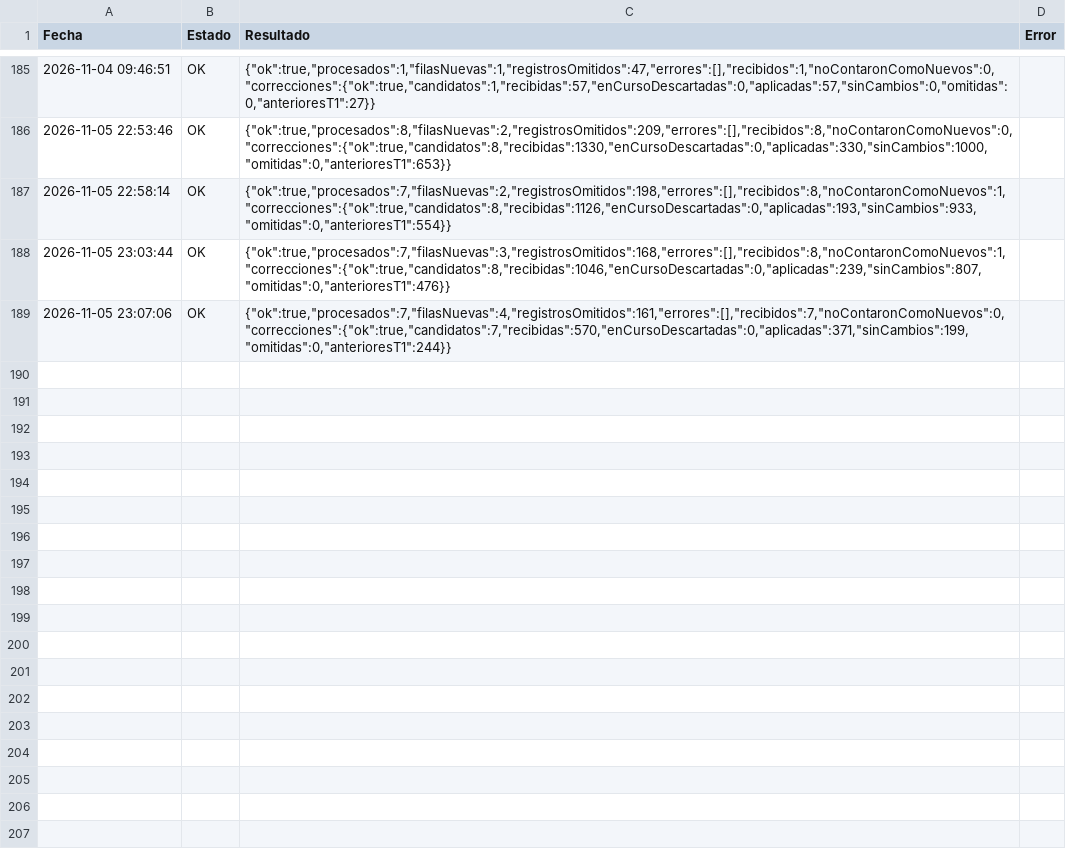
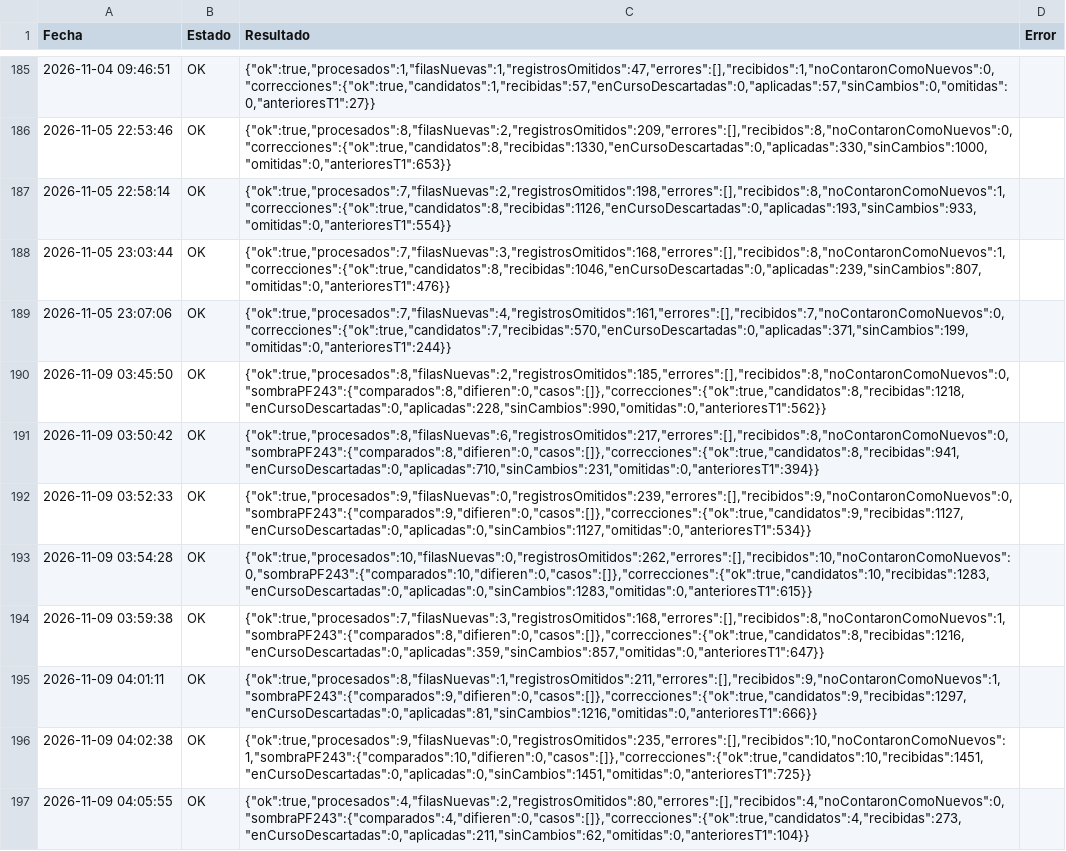
Before and after one commit to GrupoTerna/Backend, a CSV file: Datos descargados/CSV/Tampermonkey/Log_Tampermonkey_ImportarNuevos.csv, drawn as a sheet; only a part is shown, gaps mark what is left out; the diff names each change by its address in the sheet, - before the commit and + after, or states it on an @@ line.

```diff
--- a/Datos descargados/CSV/Tampermonkey/Log_Tampermonkey_ImportarNuevos.csv
+++ b/Datos descargados/CSV/Tampermonkey/Log_Tampermonkey_ImportarNuevos.csv
+row 190: 2026-11-09 03:45:50 | OK | {"ok":true,"procesados":8,"filasNuevas":2,"registrosOmitidos":185,"errores":[],"recibidos":8,"noContaronComoNuevos":0,"sombraPF243":{"comparados":8,"difieren":0,"casos":[]},"correcciones":{"ok":true,"candidatos":8,"recibidas":1218,"enCursoDescartadas":0,"aplicadas":228,"sinCambios":990,"omitidas":0,"anterioresT1":562}}
+row 191: 2026-11-09 03:50:42 | OK | {"ok":true,"procesados":8,"filasNuevas":6,"registrosOmitidos":217,"errores":[],"recibidos":8,"noContaronComoNuevos":0,"sombraPF243":{"comparados":8,"difieren":0,"casos":[]},"correcciones":{"ok":true,"candidatos":8,"recibidas":941,"enCursoDescartadas":0,"aplicadas":710,"sinCambios":231,"omitidas":0,"anterioresT1":394}}
+row 192: 2026-11-09 03:52:33 | OK | {"ok":true,"procesados":9,"filasNuevas":0,"registrosOmitidos":239,"errores":[],"recibidos":9,"noContaronComoNuevos":0,"sombraPF243":{"comparados":9,"difieren":0,"casos":[]},"correcciones":{"ok":true,"candidatos":9,"recibidas":1127,"enCursoDescartadas":0,"aplicadas":0,"sinCambios":1127,"omitidas":0,"anterioresT1":534}}
+row 193: 2026-11-09 03:54:28 | OK | {"ok":true,"procesados":10,"filasNuevas":0,"registrosOmitidos":262,"errores":[],"recibidos":10,"noContaronComoNuevos":0,"sombraPF243":{"comparados":10,"difieren":0,"casos":[]},"correcciones":{"ok":true,"candidatos":10,"recibidas":1283,"enCursoDescartadas":0,"aplicadas":0,"sinCambios":1283,"omitidas":0,"anterioresT1":615}}
+row 194: 2026-11-09 03:59:38 | OK | {"ok":true,"procesados":7,"filasNuevas":3,"registrosOmitidos":168,"errores":[],"recibidos":8,"noContaronComoNuevos":1,"sombraPF243":{"comparados":8,"difieren":0,"casos":[]},"correcciones":{"ok":true,"candidatos":8,"recibidas":1216,"enCursoDescartadas":0,"aplicadas":359,"sinCambios":857,"omitidas":0,"anterioresT1":647}}
+row 195: 2026-11-09 04:01:11 | OK | {"ok":true,"procesados":8,"filasNuevas":1,"registrosOmitidos":211,"errores":[],"recibidos":9,"noContaronComoNuevos":1,"sombraPF243":{"comparados":9,"difieren":0,"casos":[]},"correcciones":{"ok":true,"candidatos":9,"recibidas":1297,"enCursoDescartadas":0,"aplicadas":81,"sinCambios":1216,"omitidas":0,"anterioresT1":666}}
+row 196: 2026-11-09 04:02:38 | OK | {"ok":true,"procesados":9,"filasNuevas":0,"registrosOmitidos":235,"errores":[],"recibidos":10,"noContaronComoNuevos":1,"sombraPF243":{"comparados":10,"difieren":0,"casos":[]},"correcciones":{"ok":true,"candidatos":10,"recibidas":1451,"enCursoDescartadas":0,"aplicadas":0,"sinCambios":1451,"omitidas":0,"anterioresT1":725}}
+row 197: 2026-11-09 04:05:55 | OK | {"ok":true,"procesados":4,"filasNuevas":2,"registrosOmitidos":80,"errores":[],"recibidos":4,"noContaronComoNuevos":0,"sombraPF243":{"comparados":4,"difieren":0,"casos":[]},"correcciones":{"ok":true,"candidatos":4,"recibidas":273,"enCursoDescartadas":0,"aplicadas":211,"sinCambios":62,"omitidas":0,"anterioresT1":104}}
```
Also changed, not shown: Datos descargados/CSV/Tampermonkey/Correcciones_RiverRace_Pendientes.csv, Datos descargados/CSV/Tampermonkey/Log_Tampermonkey_HistorialGuerra.csv, 4 other files.
